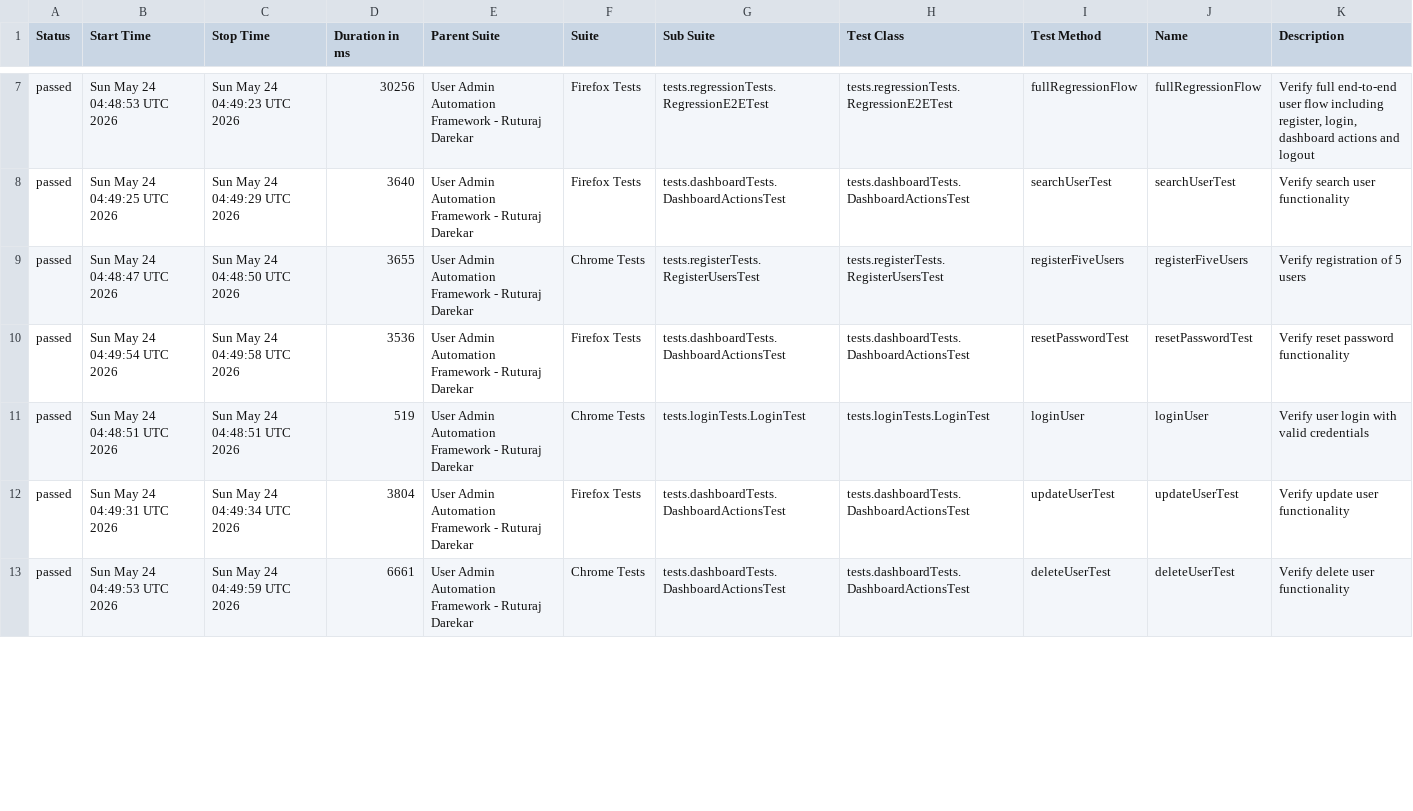
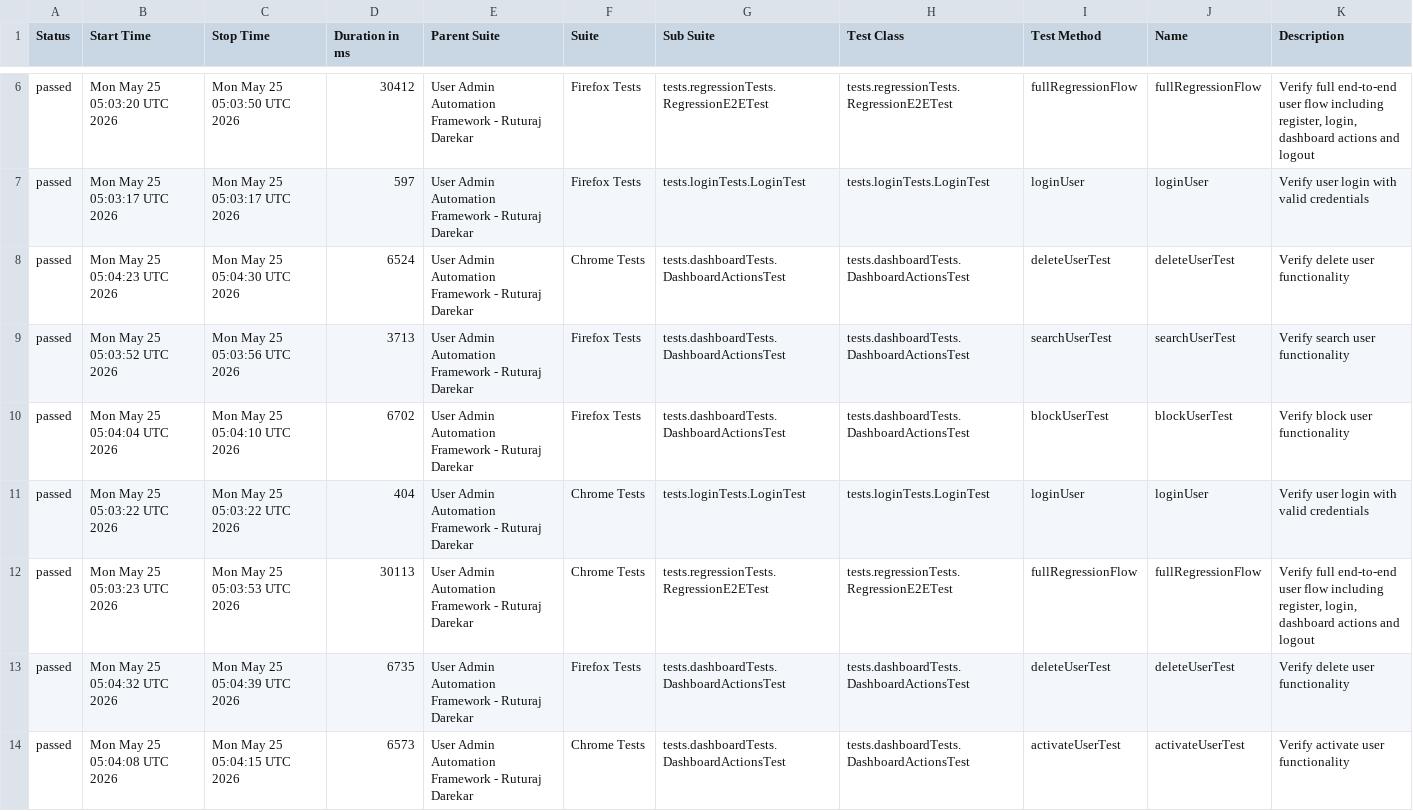
Before and after one commit to Ruturaj0861/user-admin-automation, a CSV file: data/suites.csv, drawn as a sheet; only a part is shown, gaps mark what is left out; the diff covers the shown part only.

```diff
--- a/data/suites.csv
+++ b/data/suites.csv
@@ -7,7 +6,9 @@
-"passed","Sun May 24 04:48:53 UTC 2026","Sun May 24 04:49:23 UTC 2026","30256","User Admin Automation Framework - Ruturaj Darekar","Firefox Tests","tests.regressionTests.RegressionE2ETest","tests.regressionTests.RegressionE2ETest","fullRegressionFlow","fullRegressionFlow","Verify full end-to-end user flow including register, login, dashboard actions and logout"
-"passed","Sun May 24 04:49:25 UTC 2026","Sun May 24 04:49:29 UTC 2026","3640","User Admin Automation Framework - Ruturaj Darekar","Firefox Tests","tests.dashboardTests.DashboardActionsTest","tests.dashboardTests.DashboardActionsTest","searchUserTest","searchUserTest","Verify search user functionality"
-"passed","Sun May 24 04:48:47 UTC 2026","Sun May 24 04:48:50 UTC 2026","3655","User Admin Automation Framework - Ruturaj Darekar","Chrome Tests","tests.registerTests.RegisterUsersTest","tests.registerTests.RegisterUsersTest","registerFiveUsers","registerFiveUsers","Verify registration of 5 users"
-"passed","Sun May 24 04:49:54 UTC 2026","Sun May 24 04:49:58 UTC 2026","3536","User Admin Automation Framework - Ruturaj Darekar","Firefox Tests","tests.dashboardTests.DashboardActionsTest","tests.dashboardTests.DashboardActionsTest","resetPasswordTest","resetPasswordTest","Verify reset password functionality"
-"passed","Sun May 24 04:48:51 UTC 2026","Sun May 24 04:48:51 UTC 2026","519","User Admin Automation Framework - Ruturaj Darekar","Chrome Tests","tests.loginTests.LoginTest","tests.loginTests.LoginTest","loginUser","loginUser","Verify user login with valid credentials"
-"passed","Sun May 24 04:49:31 UTC 2026","Sun May 24 04:49:34 UTC 2026","3804","User Admin Automation Framework - Ruturaj Darekar","Firefox Tests","tests.dashboardTests.DashboardActionsTest","tests.dashboardTests.DashboardActionsTest","updateUserTest","updateUserTest","Verify update user functionality"
-"passed","Sun May 24 04:49:53 UTC 2026","Sun May 24 04:49:59 UTC 2026","6661","User Admin Automation Framework - Ruturaj Darekar","Chrome Tests","tests.dashboardTests.DashboardActionsTest","tests.dashboardTests.DashboardActionsTest","deleteUserTest","deleteUserTest","Verify delete user functionality"
+"passed","Mon May 25 05:03:20 UTC 2026","Mon May 25 05:03:50 UTC 2026","30412","User Admin Automation Framework - Ruturaj Darekar","Firefox Tests","tests.regressionTests.RegressionE2ETest","tests.regressionTests.RegressionE2ETest","fullRegressionFlow","fullRegressionFlow","Verify full end-to-end user flow including register, login, dashboard actions and logout"
+"passed","Mon May 25 05:03:17 UTC 2026","Mon May 25 05:03:17 UTC 2026","597","User Admin Automation Framework - Ruturaj Darekar","Firefox Tests","tests.loginTests.LoginTest","tests.loginTests.LoginTest","loginUser","loginUser","Verify user login with valid credentials"
+"passed","Mon May 25 05:04:23 UTC 2026","Mon May 25 05:04:30 UTC 2026","6524","User Admin Automation Framework - Ruturaj Darekar","Chrome Tests","tests.dashboardTests.DashboardActionsTest","tests.dashboardTests.DashboardActionsTest","deleteUserTest","deleteUserTest","Verify delete user functionality"
+"passed","Mon May 25 05:03:52 UTC 2026","Mon May 25 05:03:56 UTC 2026","3713","User Admin Automation Framework - Ruturaj Darekar","Firefox Tests","tests.dashboardTests.DashboardActionsTest","tests.dashboardTests.DashboardActionsTest","searchUserTest","searchUserTest","Verify search user functionality"
+"passed","Mon May 25 05:04:04 UTC 2026","Mon May 25 05:04:10 UTC 2026","6702","User Admin Automation Framework - Ruturaj Darekar","Firefox Tests","tests.dashboardTests.DashboardActionsTest","tests.dashboardTests.DashboardActionsTest","blockUserTest","blockUserTest","Verify block user functionality"
+"passed","Mon May 25 05:03:22 UTC 2026","Mon May 25 05:03:22 UTC 2026","404","User Admin Automation Framework - Ruturaj Darekar","Chrome Tests","tests.loginTests.LoginTest","tests.loginTests.LoginTest","loginUser","loginUser","Verify user login with valid credentials"
+"passed","Mon May 25 05:03:23 UTC 2026","Mon May 25 05:03:53 UTC 2026","30113","User Admin Automation Framework - Ruturaj Darekar","Chrome Tests","tests.regressionTests.RegressionE2ETest","tests.regressionTests.RegressionE2ETest","fullRegressionFlow","fullRegressionFlow","Verify full end-to-end user flow including register, login, dashboard actions and logout"
+"passed","Mon May 25 05:04:32 UTC 2026","Mon May 25 05:04:39 UTC 2026","6735","User Admin Automation Framework - Ruturaj Darekar","Firefox Tests","tests.dashboardTests.DashboardActionsTest","tests.dashboardTests.DashboardActionsTest","deleteUserTest","deleteUserTest","Verify delete user functionality"
+"passed","Mon May 25 05:04:08 UTC 2026","Mon May 25 05:04:15 UTC 2026","6573","User Admin Automation Framework - Ruturaj Darekar","Chrome Tests","tests.dashboardTests.DashboardActionsTest","tests.dashboardTests.DashboardActionsTest","activateUserTest","activateUserTest","Verify activate user functionality"
```
Also changed, not shown: 2 removed rows and 73 edited cells elsewhere in this file, 55 other files.
